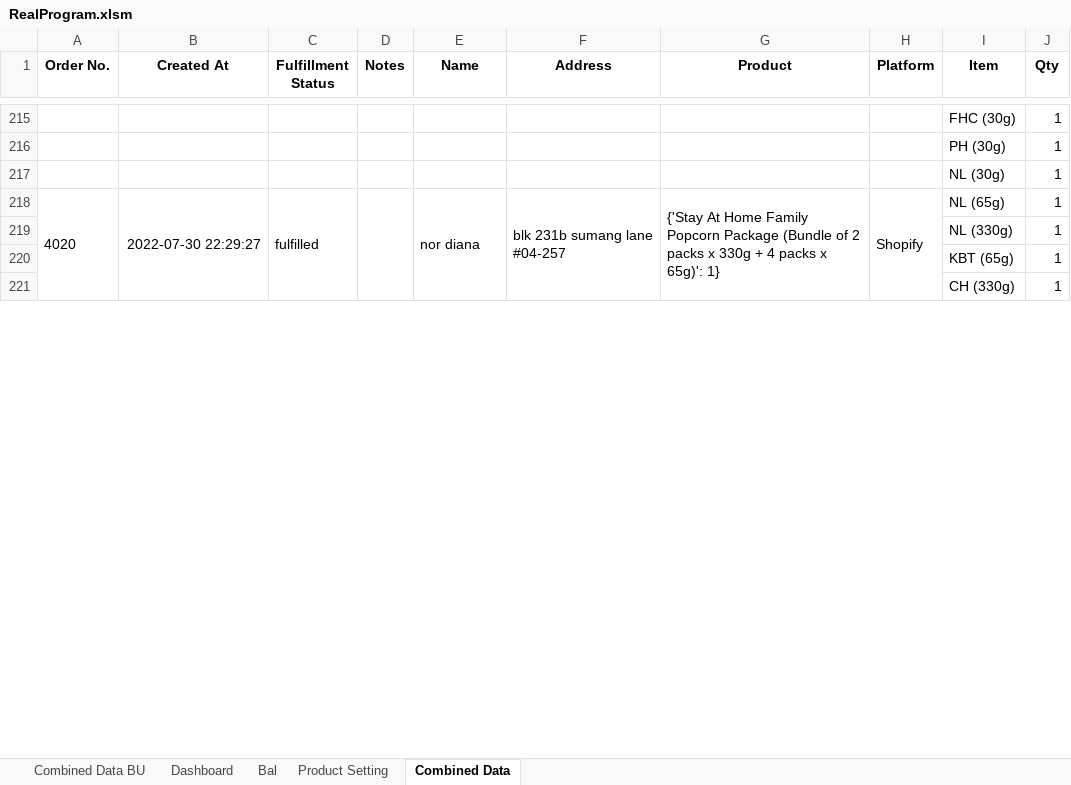
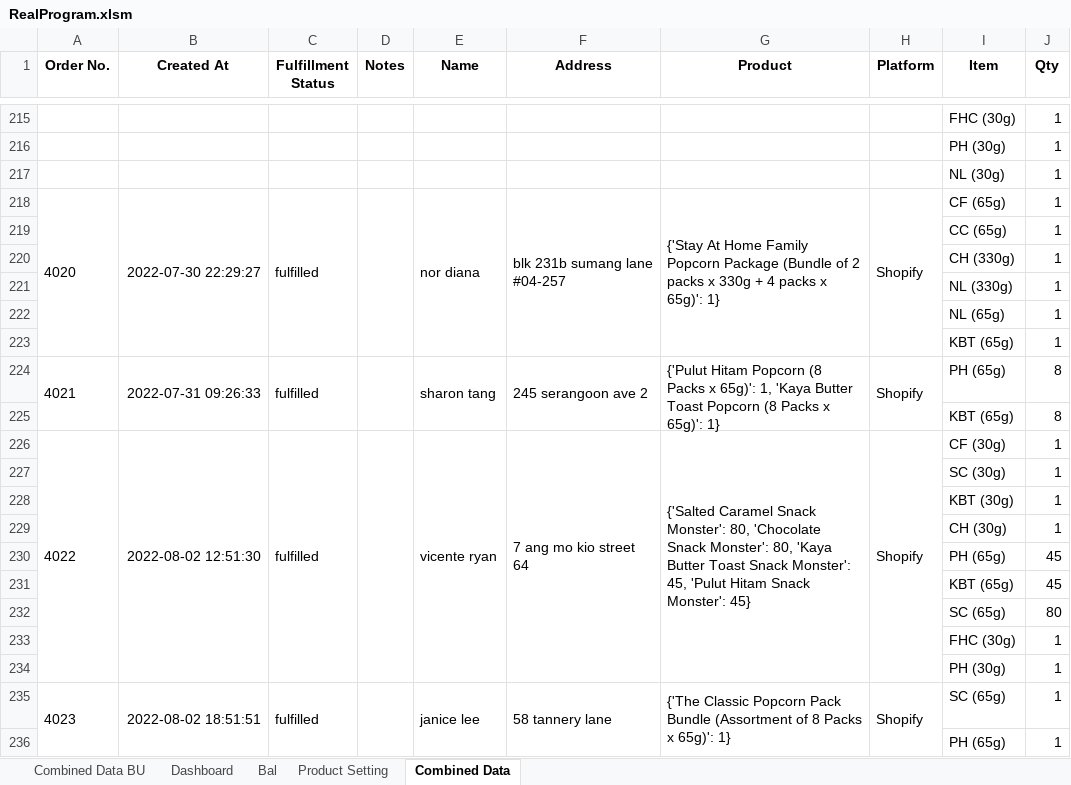
Before and after one commit to TKG-IT-team/Inventory-System, an Excel workbook: RealProgram.xlsm, sheet Combined Data, drawn as a sheet; only a part is shown, gaps mark what is left out; values as stored, in another font and other column widths than the file's, no borders; conditional formats not drawn; removed rows and columns are numbered as before the commit, all else as after; the diff covers the shown part only; the diff names each change by its address in the sheet, - before the commit and + after, or states it on an @@ line.

```diff
--- a/RealProgram.xlsm (sheet Combined Data)
+++ b/RealProgram.xlsm (sheet Combined Data)
-A218:A223 merged
+A218:A223 merged
-B218:B223 merged
+B218:B223 merged
-C218:C223 merged
+C218:C223 merged
-D218:D223 merged
+D218:D223 merged
-E218:E223 merged
+E218:E223 merged
-F218:F223 merged
+F218:F223 merged
-G218:G223 merged
+G218:G223 merged
-H218:H223 merged
+H218:H223 merged
-I218 (Item): NL (65g)
+I218 (Item): CF (65g)
@@ row 237 moved to row 219: CC (65g) @@
@@ row 221 moved to row 220: CH (330g) @@
@@ row 240 moved to row 222: NL (65g) @@
+row 226: 4022 | 2022-08-02 12:51:30 | fulfilled |  | vicente ryan | 7 ang mo kio street 64 | {'Salted Caramel Snack Monster': 80, 'Chocolate Snack Monster': 80, 'Kaya Butter Toast Snack Monster': 45, 'Pulut Hitam Snack Monster': 45} | Shopify | CF (30g) | 1
@@ row 233 moved to row 227: SC (30g) @@
@@ row 255 moved to row 228: KBT (30g) @@
+row 229:  |  |  |  |  |  |  |  | CH (30g) | 1
@@ row 229 moved to row 230: PH (65g) @@
@@ row 228 moved to row 231: KBT (65g) @@
@@ row 227 moved to row 232: SC (65g) @@
@@ row 254 moved to row 233: FHC (30g) @@
@@ row 187 moved to row 234: PH (30g) @@
+row 235: 4023 | 2022-08-02 18:51:51 | fulfilled |  | janice lee | 58 tannery lane | {'The Classic Popcorn Pack Bundle (Assortment of 8 Packs x 65g)': 1} | Shopify | SC (65g) | 1
@@ row 45 moved to row 236: PH (65g) @@
```
Also changed, not shown: 17 added rows, 20 removed rows, 48 moved rows and 23 edited cells elsewhere in this sheet, charts or pictures, 2 other files.
